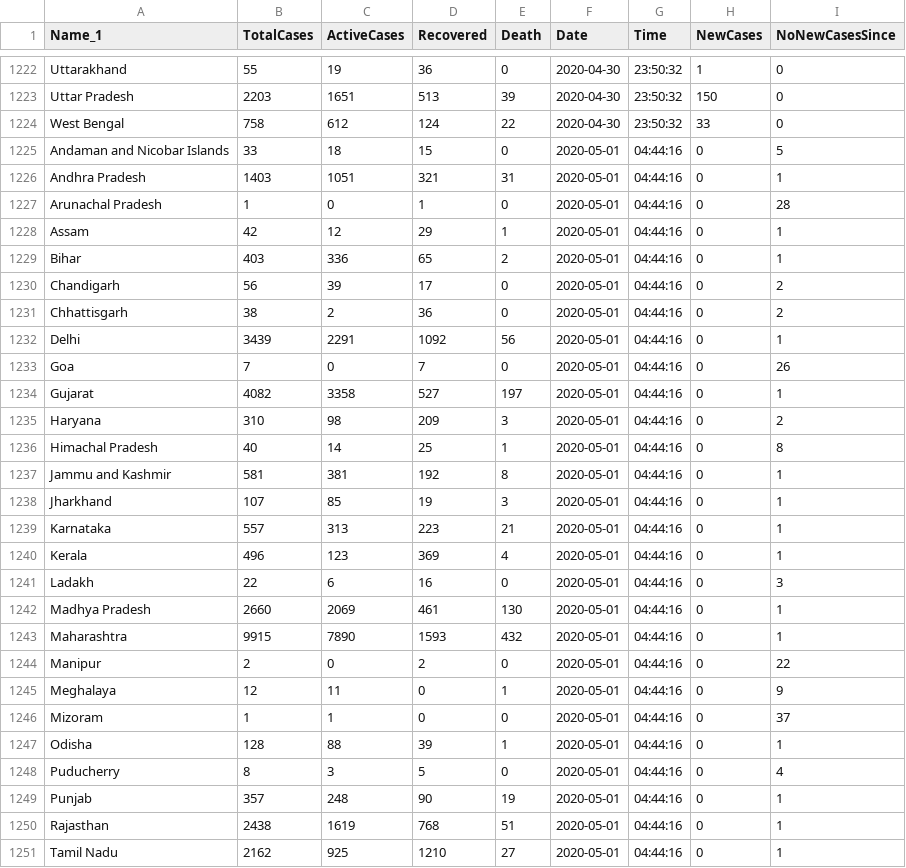
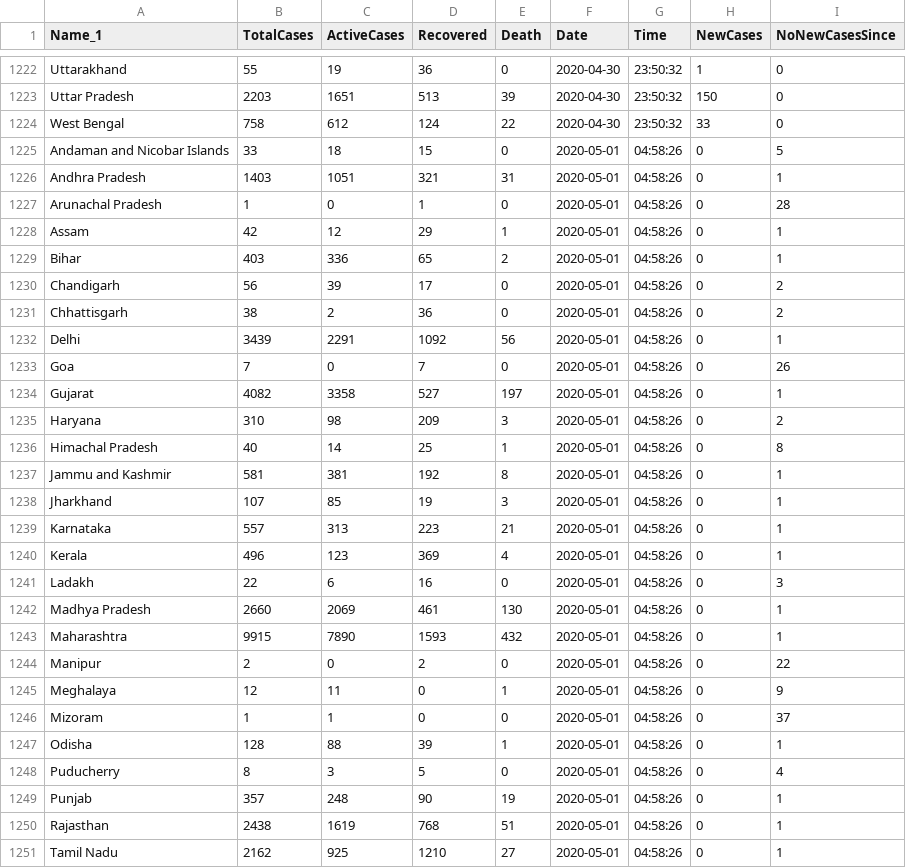
Before and after one commit to pratik-bose/CoronaTracker, a CSV file: CoronaData.csv, drawn as a sheet; only a part is shown, gaps mark what is left out; the diff covers the shown part only.

Commit message:
Data Updated - 2020-05-01 04:58:26

```diff
--- a/CoronaData.csv
+++ b/CoronaData.csv
@@ -1224,28 +1224,28 @@ Uttar Pradesh,2203,1651,513,39,2020-04-30,23:50:32,150,0
 West Bengal,758,612,124,22,2020-04-30,23:50:32,33,0
-Andaman and Nicobar Islands,33,18,15,0,2020-05-01,04:44:16,0,5
-Andhra Pradesh,1403,1051,321,31,2020-05-01,04:44:16,0,1
-Arunachal Pradesh,1,0,1,0,2020-05-01,04:44:16,0,28
-Assam,42,12,29,1,2020-05-01,04:44:16,0,1
-Bihar,403,336,65,2,2020-05-01,04:44:16,0,1
-Chandigarh,56,39,17,0,2020-05-01,04:44:16,0,2
-Chhattisgarh,38,2,36,0,2020-05-01,04:44:16,0,2
-Delhi,3439,2291,1092,56,2020-05-01,04:44:16,0,1
-Goa,7,0,7,0,2020-05-01,04:44:16,0,26
-Gujarat,4082,3358,527,197,2020-05-01,04:44:16,0,1
-Haryana,310,98,209,3,2020-05-01,04:44:16,0,2
-Himachal Pradesh,40,14,25,1,2020-05-01,04:44:16,0,8
-Jammu and Kashmir,581,381,192,8,2020-05-01,04:44:16,0,1
-Jharkhand,107,85,19,3,2020-05-01,04:44:16,0,1
-Karnataka,557,313,223,21,2020-05-01,04:44:16,0,1
-Kerala,496,123,369,4,2020-05-01,04:44:16,0,1
-Ladakh,22,6,16,0,2020-05-01,04:44:16,0,3
-Madhya Pradesh,2660,2069,461,130,2020-05-01,04:44:16,0,1
-Maharashtra,9915,7890,1593,432,2020-05-01,04:44:16,0,1
-Manipur,2,0,2,0,2020-05-01,04:44:16,0,22
-Meghalaya,12,11,0,1,2020-05-01,04:44:16,0,9
-Mizoram,1,1,0,0,2020-05-01,04:44:16,0,37
-Odisha,128,88,39,1,2020-05-01,04:44:16,0,1
-Puducherry,8,3,5,0,2020-05-01,04:44:16,0,4
-Punjab,357,248,90,19,2020-05-01,04:44:16,0,1
-Rajasthan,2438,1619,768,51,2020-05-01,04:44:16,0,1
-Tamil Nadu,2162,925,1210,27,2020-05-01,04:44:16,0,1
+Andaman and Nicobar Islands,33,18,15,0,2020-05-01,04:58:26,0,5
+Andhra Pradesh,1403,1051,321,31,2020-05-01,04:58:26,0,1
+Arunachal Pradesh,1,0,1,0,2020-05-01,04:58:26,0,28
+Assam,42,12,29,1,2020-05-01,04:58:26,0,1
+Bihar,403,336,65,2,2020-05-01,04:58:26,0,1
+Chandigarh,56,39,17,0,2020-05-01,04:58:26,0,2
+Chhattisgarh,38,2,36,0,2020-05-01,04:58:26,0,2
+Delhi,3439,2291,1092,56,2020-05-01,04:58:26,0,1
+Goa,7,0,7,0,2020-05-01,04:58:26,0,26
+Gujarat,4082,3358,527,197,2020-05-01,04:58:26,0,1
+Haryana,310,98,209,3,2020-05-01,04:58:26,0,2
+Himachal Pradesh,40,14,25,1,2020-05-01,04:58:26,0,8
+Jammu and Kashmir,581,381,192,8,2020-05-01,04:58:26,0,1
+Jharkhand,107,85,19,3,2020-05-01,04:58:26,0,1
+Karnataka,557,313,223,21,2020-05-01,04:58:26,0,1
+Kerala,496,123,369,4,2020-05-01,04:58:26,0,1
+Ladakh,22,6,16,0,2020-05-01,04:58:26,0,3
+Madhya Pradesh,2660,2069,461,130,2020-05-01,04:58:26,0,1
+Maharashtra,9915,7890,1593,432,2020-05-01,04:58:26,0,1
+Manipur,2,0,2,0,2020-05-01,04:58:26,0,22
+Meghalaya,12,11,0,1,2020-05-01,04:58:26,0,9
+Mizoram,1,1,0,0,2020-05-01,04:58:26,0,37
+Odisha,128,88,39,1,2020-05-01,04:58:26,0,1
+Puducherry,8,3,5,0,2020-05-01,04:58:26,0,4
+Punjab,357,248,90,19,2020-05-01,04:58:26,0,1
+Rajasthan,2438,1619,768,51,2020-05-01,04:58:26,0,1
+Tamil Nadu,2162,925,1210,27,2020-05-01,04:58:26,0,1
```
Also changed, not shown: 5 edited cells elsewhere in this file.
